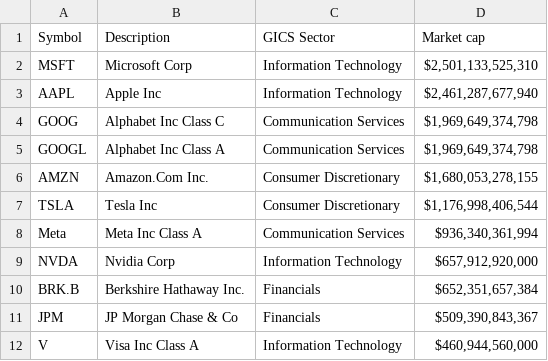
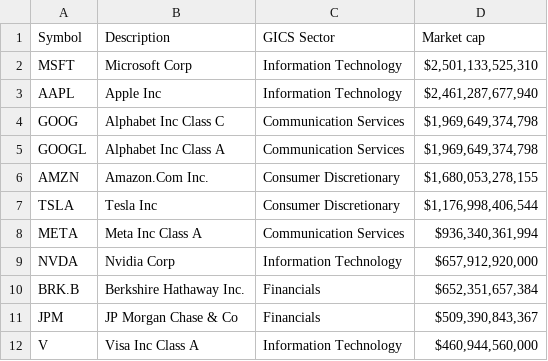
Before and after one commit to adamyodinsky/data_downloader, a CSV file: data_downloader/files/sp500_stocks_05112021.csv, drawn as a sheet; only a part is shown.

Commit message:
FB -> METa

```diff
--- a/data_downloader/files/sp500_stocks_05112021.csv
+++ b/data_downloader/files/sp500_stocks_05112021.csv
@@ -7,3 +7,3 @@ AMZN,Amazon.Com Inc.,Consumer Discretionary,"$1,680,053,278,155"
 TSLA,Tesla Inc,Consumer Discretionary,"$1,176,998,406,544"
-Meta,Meta Inc Class A,Communication Services,"$936,340,361,994"
+META,Meta Inc Class A,Communication Services,"$936,340,361,994"
 NVDA,Nvidia Corp,Information Technology,"$657,912,920,000"
```
Also changed, not shown: 2 other files.
